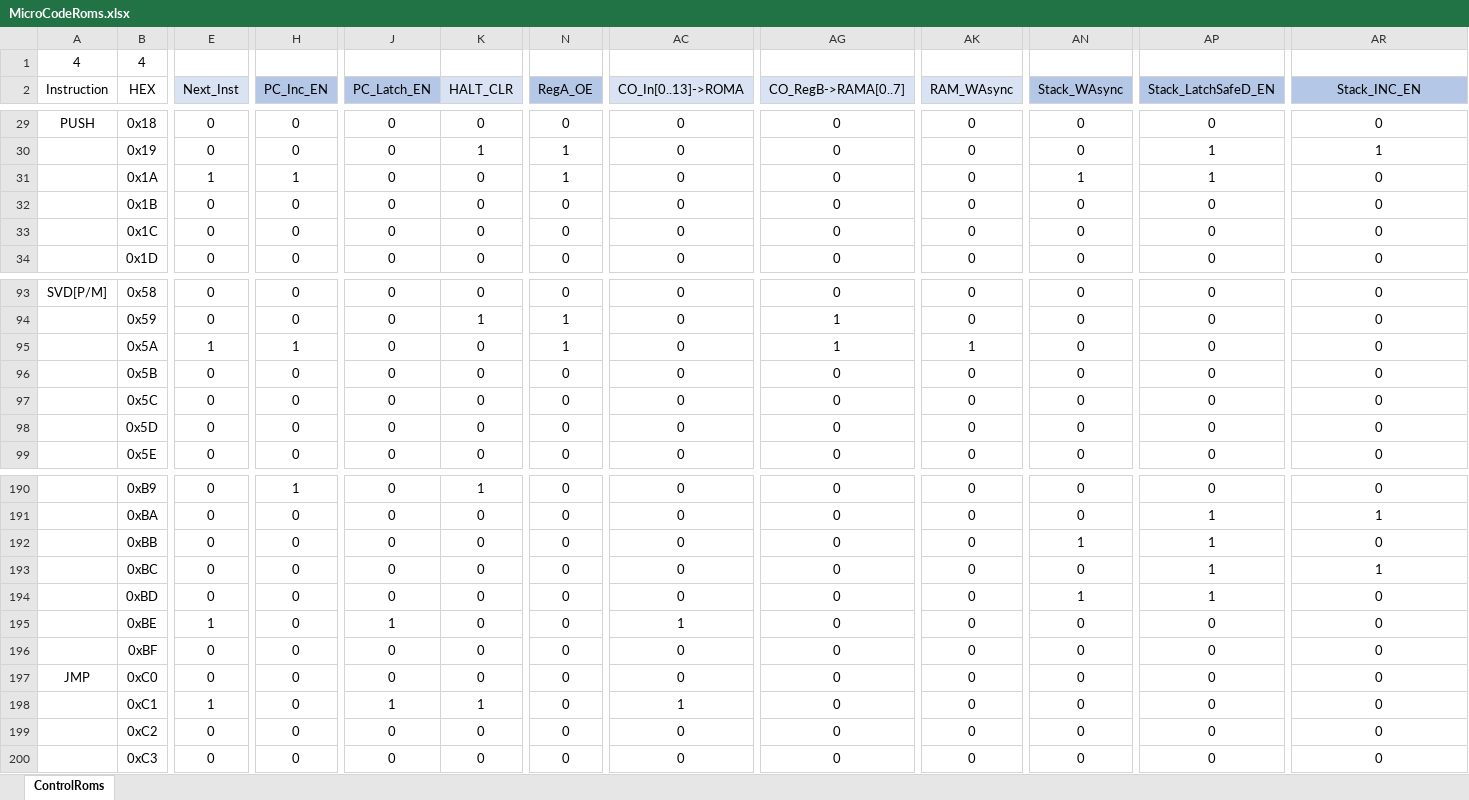
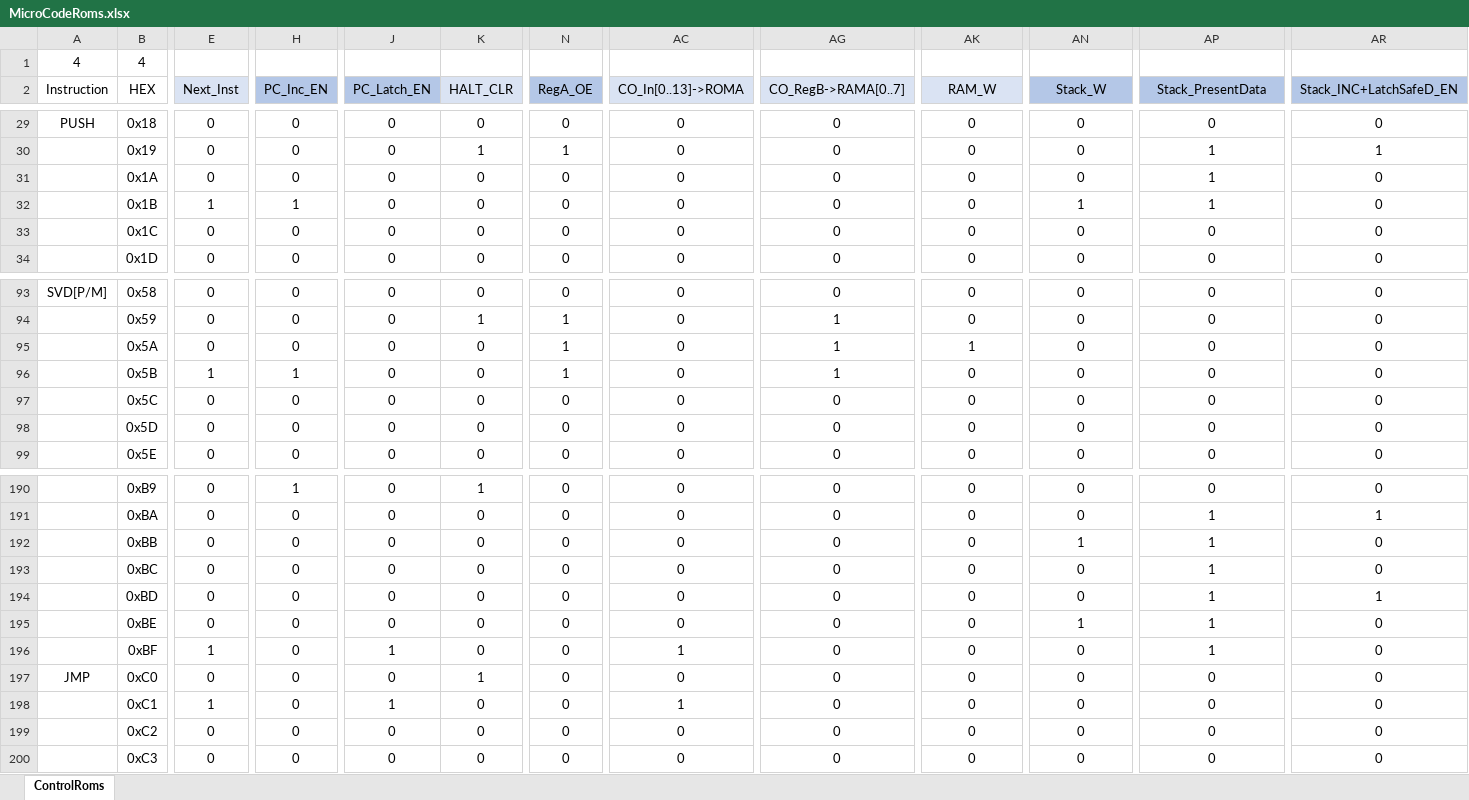
Before and after one commit to TheSchilk/psMCU, an Excel workbook: ROMGeneration/MicroCodeRoms.xlsx, sheet ControlRoms, drawn as a sheet; only a part is shown, gaps mark what is left out; values as stored, in another font and other column widths than the file's, no borders; conditional formats not drawn; the diff covers the shown part only; the diff names each change by its address in the sheet, - before the commit and + after, or states it on an @@ line.

Commit message:
Added Sync D-FF to write input of memory ICs
Needed to rework microcode....
should hopefully prevent any glitches on the ram/stack write line causing accidental writes.

```diff
--- a/ROMGeneration/MicroCodeRoms.xlsx (sheet ControlRoms)
+++ b/ROMGeneration/MicroCodeRoms.xlsx (sheet ControlRoms)
-AK2: RAM_WAsync
+AK2: RAM_W
-AN2: Stack_WAsync
+AN2: Stack_W
-AP2: Stack_LatchSafeD_EN
+AP2: Stack_PresentData
-AR2: Stack_INC_EN
+AR2: Stack_INC+LatchSafeD_EN
-E31 (Next_Inst): 1
+E31 (Next_Inst): 0
-H31 (PC_Inc_EN): 1
+H31 (PC_Inc_EN): 0
-N31 (RegA_OE): 1
+N31 (RegA_OE): 0
-AN31 (Stack_W): 1
+AN31 (Stack_W): 0
-E32 (Next_Inst): 0
+E32 (Next_Inst): 1
-H32 (PC_Inc_EN): 0
+H32 (PC_Inc_EN): 1
-AN32 (Stack_W): 0
+AN32 (Stack_W): 1
-AP32 (Stack_PresentData): 0
+AP32 (Stack_PresentData): 1
-E95 (Next_Inst): 1
+E95 (Next_Inst): 0
-H95 (PC_Inc_EN): 1
+H95 (PC_Inc_EN): 0
-E96 (Next_Inst): 0
+E96 (Next_Inst): 1
-H96 (PC_Inc_EN): 0
+H96 (PC_Inc_EN): 1
-N96 (RegA_OE): 0
+N96 (RegA_OE): 1
-AG96 (CO_RegB->RAMA[0..7]): 0
+AG96 (CO_RegB->RAMA[0..7]): 1
-AR193 (Stack_INC+LatchSafeD_EN): 1
+AR193 (Stack_INC+LatchSafeD_EN): 0
-AN194 (Stack_W): 1
+AN194 (Stack_W): 0
-AR194 (Stack_INC+LatchSafeD_EN): 0
+AR194 (Stack_INC+LatchSafeD_EN): 1
-E195 (Next_Inst): 1
+E195 (Next_Inst): 0
-J195 (PC_Latch_EN): 1
+J195 (PC_Latch_EN): 0
-AC195 (CO_In[0..13]->ROMA): 1
+AC195 (CO_In[0..13]->ROMA): 0
-AN195 (Stack_W): 0
+AN195 (Stack_W): 1
-AP195:AP196 (Stack_PresentData): 0
+AP195:AP196 (Stack_PresentData): 1
-E196 (Next_Inst): 0
+E196 (Next_Inst): 1
-J196 (PC_Latch_EN): 0
+J196 (PC_Latch_EN): 1
-AC196 (CO_In[0..13]->ROMA): 0
+AC196 (CO_In[0..13]->ROMA): 1
-K197 (HALT_CLR): 0
+K197 (HALT_CLR): 1
-K198 (HALT_CLR): 1
+K198 (HALT_CLR): 0
```
Also changed, not shown: 17 edited cells elsewhere in this sheet, 18 other files.
